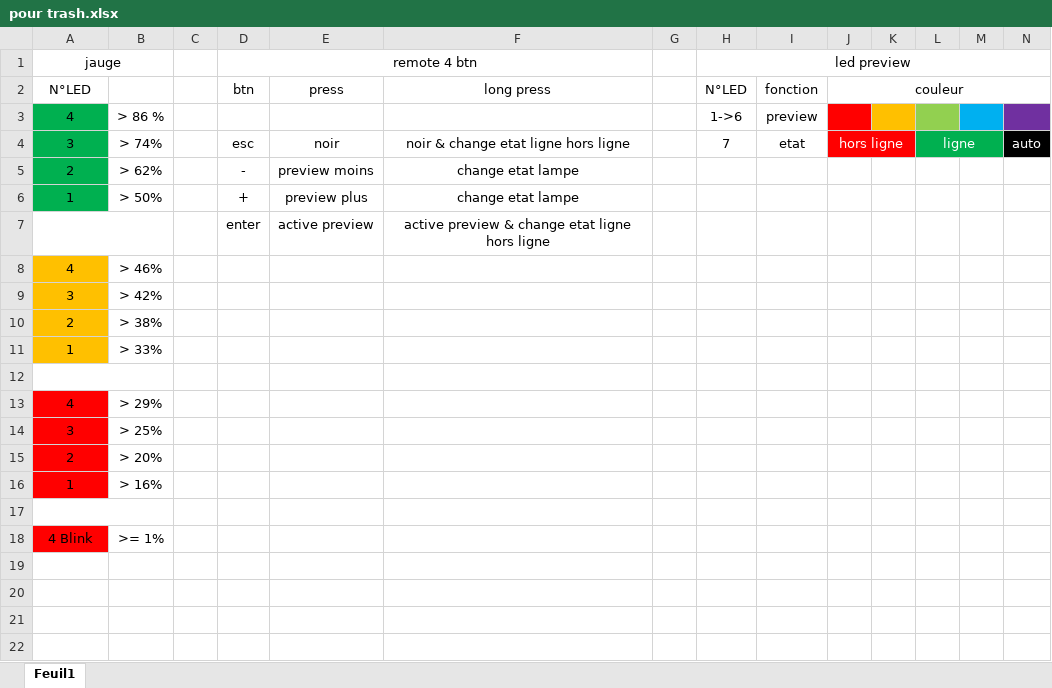
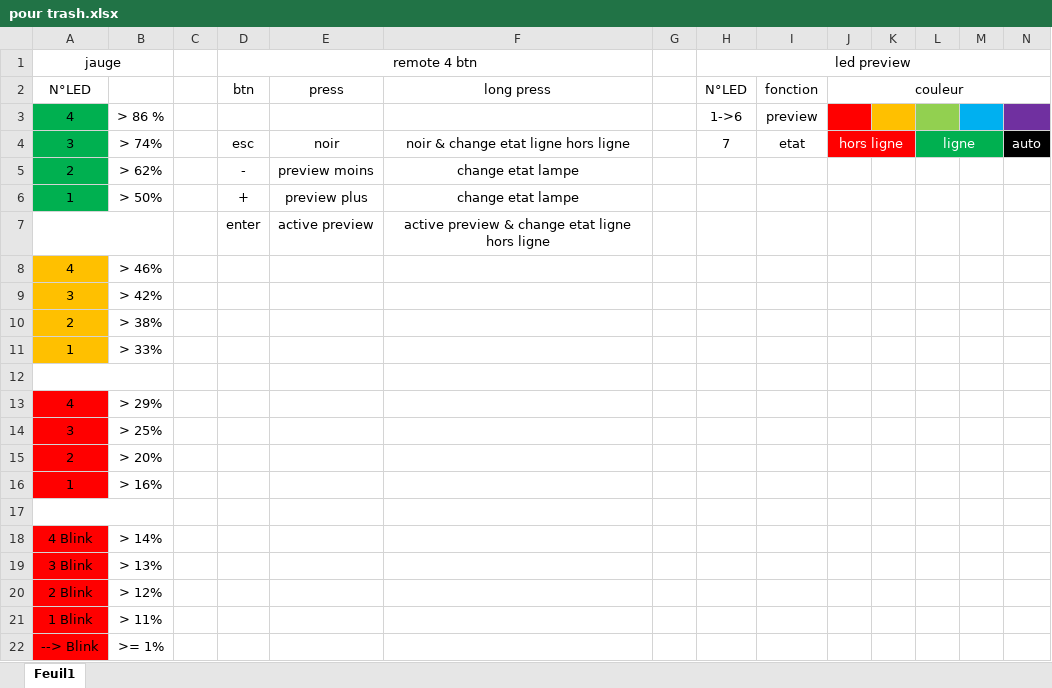
Before and after one commit to KomplexKapharnaum/KXKMSACIO, an Excel workbook: pour trash.xlsx, sheet Feuil1, drawn as a sheet; values as stored, in another font and other column widths than the file's, no borders; addresses are those after the commit; the diff names each change by its address in the sheet, - before the commit and + after, or states it on an @@ line.

Commit message:
Update pour trash.xlsx

```diff
--- a/pour trash.xlsx (sheet Feuil1)
+++ b/pour trash.xlsx (sheet Feuil1)
+row 18: 4 Blink | > 14%
+row 19: 3 Blink | > 13%
+row 20: 2 Blink | > 12%
+row 21: 1 Blink | > 11%
-A22 (jauge): 4 Blink
+A22 (jauge): --> Blink
```
